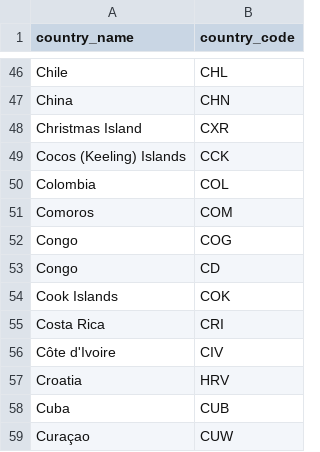
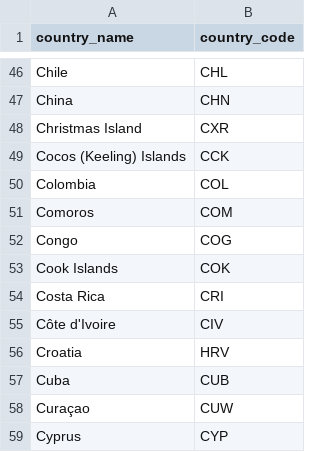
Before and after one commit to lfonsecac/dbt-certification-project, a CSV file: docs/challenges/07_add_seeds/country_codes.csv, drawn as a sheet; only a part is shown, gaps mark what is left out; the shorter side is filled out with more unchanged rows; the diff names each change by its address in the sheet, - before the commit and + after, or states it on an @@ line.

```diff
--- a/docs/challenges/07_add_seeds/country_codes.csv
+++ b/docs/challenges/07_add_seeds/country_codes.csv
-row 53: Congo | CD
```
Also changed, not shown: 8 other files.
